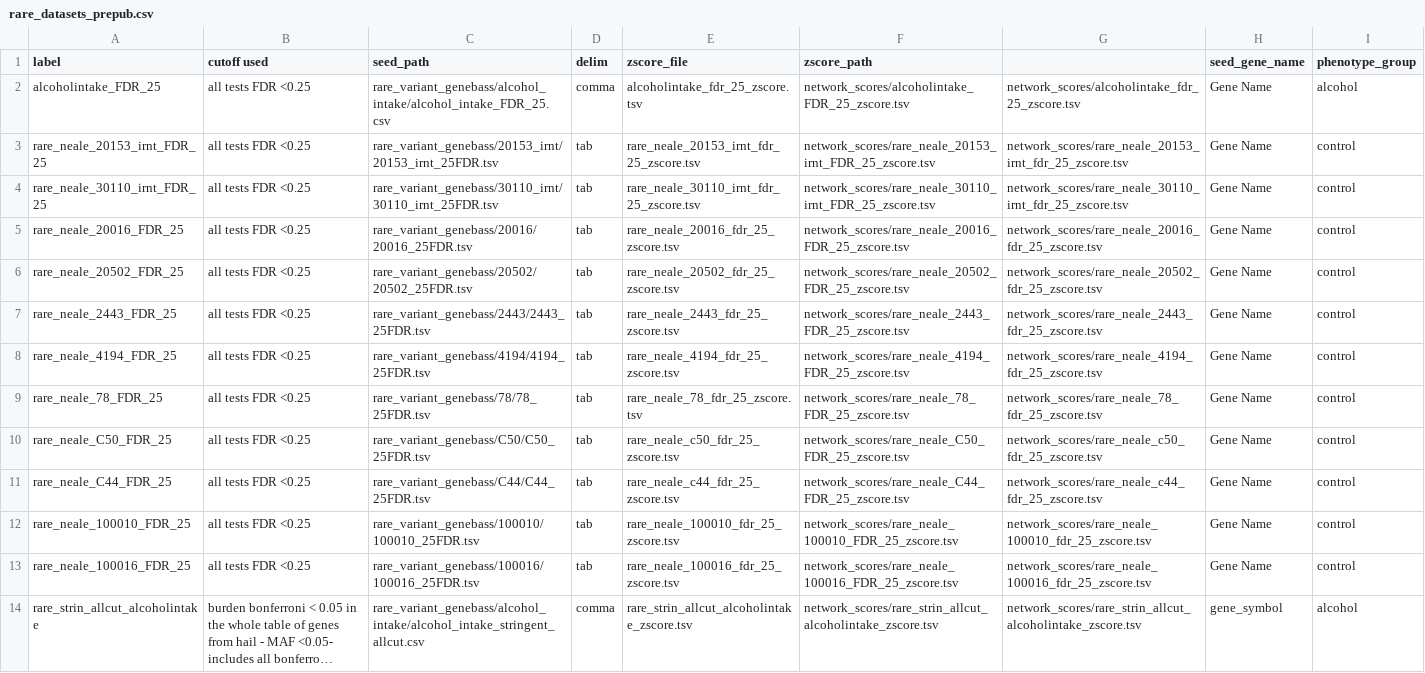
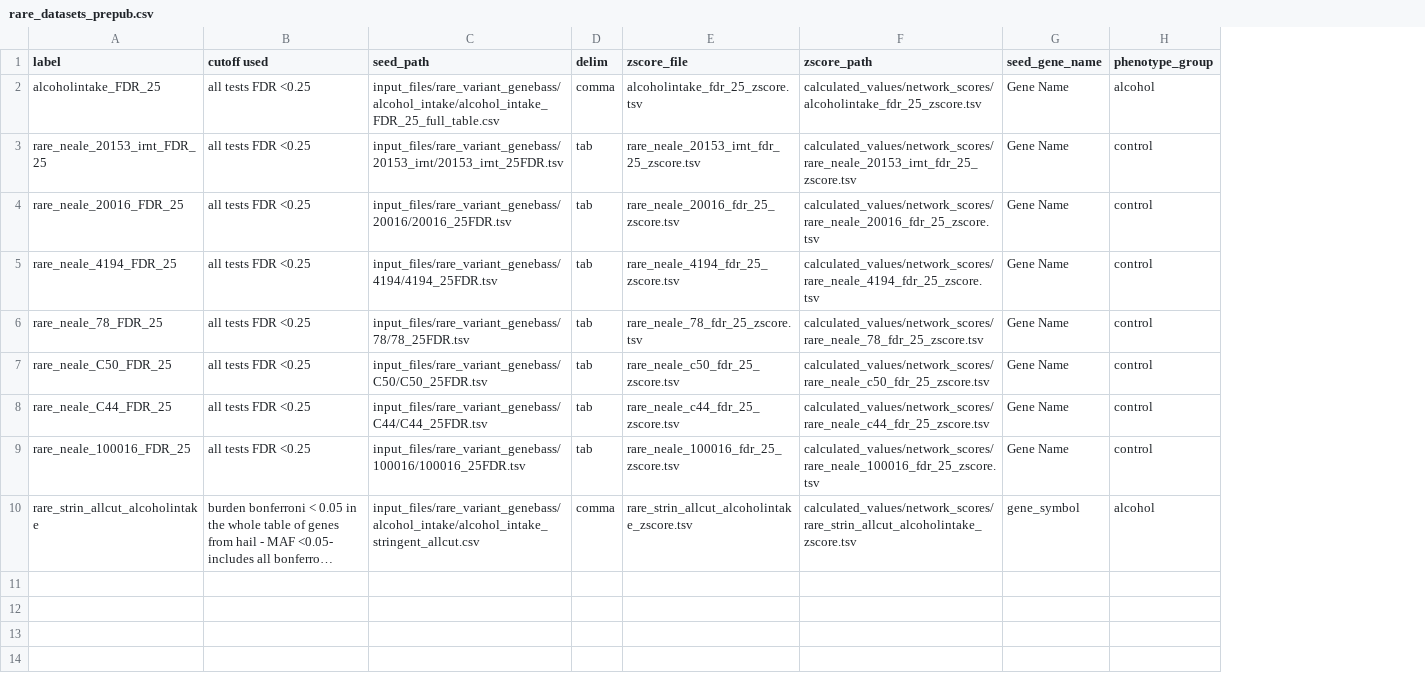
Before and after one commit to BSLeger/rare_common_alcohol_comparison, a CSV file: rare_datasets_prepub.csv, drawn as a sheet; long unchanged cells end in …; removed rows and columns are numbered as before the commit, all else as after; the diff names each change by its address in the sheet, - before the commit and + after, or states it on an @@ line.

Commit message:
update input files and meta data

```diff
--- a/rare_datasets_prepub.csv
+++ b/rare_datasets_prepub.csv
-column G, rows 2-3: network_scores/alcoholintake_fdr_25_zscore.tsv | network_scores/rare_neale_20153_irnt_fdr_25_zscore.tsv; row 5: network_scores/rare_neale_20016_fdr_25_zscore.tsv; rows 8-11: network_scores/rare_neale_4194_fdr_25_zscore.tsv | network_scores/rare_neale_78_fdr_25_zscore.tsv | network_scores/rare_neale_c50_fdr_25_zscore.tsv | network_scores/rare_neale_c44_fdr_25_zscore.tsv; rows 13-14: network_scores/rare_neale_100016_fdr_25_zscore.tsv | network_scores/rare_strin_allcut_alcoholintake_zscore.tsv
-C2 (seed_path): rare_variant_genebass/alcohol_intake/alcohol_intake_FDR_25.csv
+C2 (seed_path): input_files/rare_variant_genebass/alcohol_intake/alcohol_intake_FDR_25_full_table.csv
-F2 (zscore_path): network_scores/alcoholintake_FDR_25_zscore.tsv
+F2 (zscore_path): calculated_values/network_scores/alcoholintake_fdr_25_zscore.tsv
-C3 (seed_path): rare_variant_genebass/20153_irnt/20153_irnt_25FDR.tsv
+C3 (seed_path): input_files/rare_variant_genebass/20153_irnt/20153_irnt_25FDR.tsv
-F3 (zscore_path): network_scores/rare_neale_20153_irnt_FDR_25_zscore.tsv
+F3 (zscore_path): calculated_values/network_scores/rare_neale_20153_irnt_fdr_25_zscore.tsv
-row 4: rare_neale_30110_irnt_FDR_25 | all tests FDR <0.25 | rare_variant_genebass/30110_irnt/30110_irnt_25FDR.tsv | tab | rare_neale_30110_irnt_fdr_25_zscore.tsv | network_scores/rare_neale_30110_irnt_FDR_25_zscore.tsv | network_scores/rare_neale_30110_irnt_fdr_25_zscore.tsv | Gene Name | control
-C4 (seed_path): rare_variant_genebass/20016/20016_25FDR.tsv
+C4 (seed_path): input_files/rare_variant_genebass/20016/20016_25FDR.tsv
-F4 (zscore_path): network_scores/rare_neale_20016_FDR_25_zscore.tsv
+F4 (zscore_path): calculated_values/network_scores/rare_neale_20016_fdr_25_zscore.tsv
-row 6: rare_neale_20502_FDR_25 | all tests FDR <0.25 | rare_variant_genebass/20502/20502_25FDR.tsv | tab | rare_neale_20502_fdr_25_zscore.tsv | network_scores/rare_neale_20502_FDR_25_zscore.tsv | network_scores/rare_neale_20502_fdr_25_zscore.tsv | Gene Name | control
-row 7: rare_neale_2443_FDR_25 | all tests FDR <0.25 | rare_variant_genebass/2443/2443_25FDR.tsv | tab | rare_neale_2443_fdr_25_zscore.tsv | network_scores/rare_neale_2443_FDR_25_zscore.tsv | network_scores/rare_neale_2443_fdr_25_zscore.tsv | Gene Name | control
-C5 (seed_path): rare_variant_genebass/4194/4194_25FDR.tsv
+C5 (seed_path): input_files/rare_variant_genebass/4194/4194_25FDR.tsv
-F5 (zscore_path): network_scores/rare_neale_4194_FDR_25_zscore.tsv
+F5 (zscore_path): calculated_values/network_scores/rare_neale_4194_fdr_25_zscore.tsv
-C6 (seed_path): rare_variant_genebass/78/78_25FDR.tsv
+C6 (seed_path): input_files/rare_variant_genebass/78/78_25FDR.tsv
-F6 (zscore_path): network_scores/rare_neale_78_FDR_25_zscore.tsv
+F6 (zscore_path): calculated_values/network_scores/rare_neale_78_fdr_25_zscore.tsv
-C7 (seed_path): rare_variant_genebass/C50/C50_25FDR.tsv
+C7 (seed_path): input_files/rare_variant_genebass/C50/C50_25FDR.tsv
-F7 (zscore_path): network_scores/rare_neale_C50_FDR_25_zscore.tsv
+F7 (zscore_path): calculated_values/network_scores/rare_neale_c50_fdr_25_zscore.tsv
-C8 (seed_path): rare_variant_genebass/C44/C44_25FDR.tsv
+C8 (seed_path): input_files/rare_variant_genebass/C44/C44_25FDR.tsv
-F8 (zscore_path): network_scores/rare_neale_C44_FDR_25_zscore.tsv
+F8 (zscore_path): calculated_values/network_scores/rare_neale_c44_fdr_25_zscore.tsv
-row 12: rare_neale_100010_FDR_25 | all tests FDR <0.25 | rare_variant_genebass/100010/100010_25FDR.tsv | tab | rare_neale_100010_fdr_25_zscore.tsv | network_scores/rare_neale_100010_FDR_25_zscore.tsv | network_scores/rare_neale_100010_fdr_25_zscore.tsv | Gene Name | control
-C9 (seed_path): rare_variant_genebass/100016/100016_25FDR.tsv
+C9 (seed_path): input_files/rare_variant_genebass/100016/100016_25FDR.tsv
-F9 (zscore_path): network_scores/rare_neale_100016_FDR_25_zscore.tsv
+F9 (zscore_path): calculated_values/network_scores/rare_neale_100016_fdr_25_zscore.tsv
-C10 (seed_path): rare_variant_genebass/alcohol_intake/alcohol_intake_stringent_allcut.csv
+C10 (seed_path): input_files/rare_variant_genebass/alcohol_intake/alcohol_intake_stringent_allcut.csv
-F10 (zscore_path): network_scores/rare_strin_allcut_alcoholintake_zscore.tsv
+F10 (zscore_path): calculated_values/network_scores/rare_strin_allcut_alcoholintake_zscore.tsv
```
Also changed, not shown: common_datasets_prepub.csv, 4 other files.
